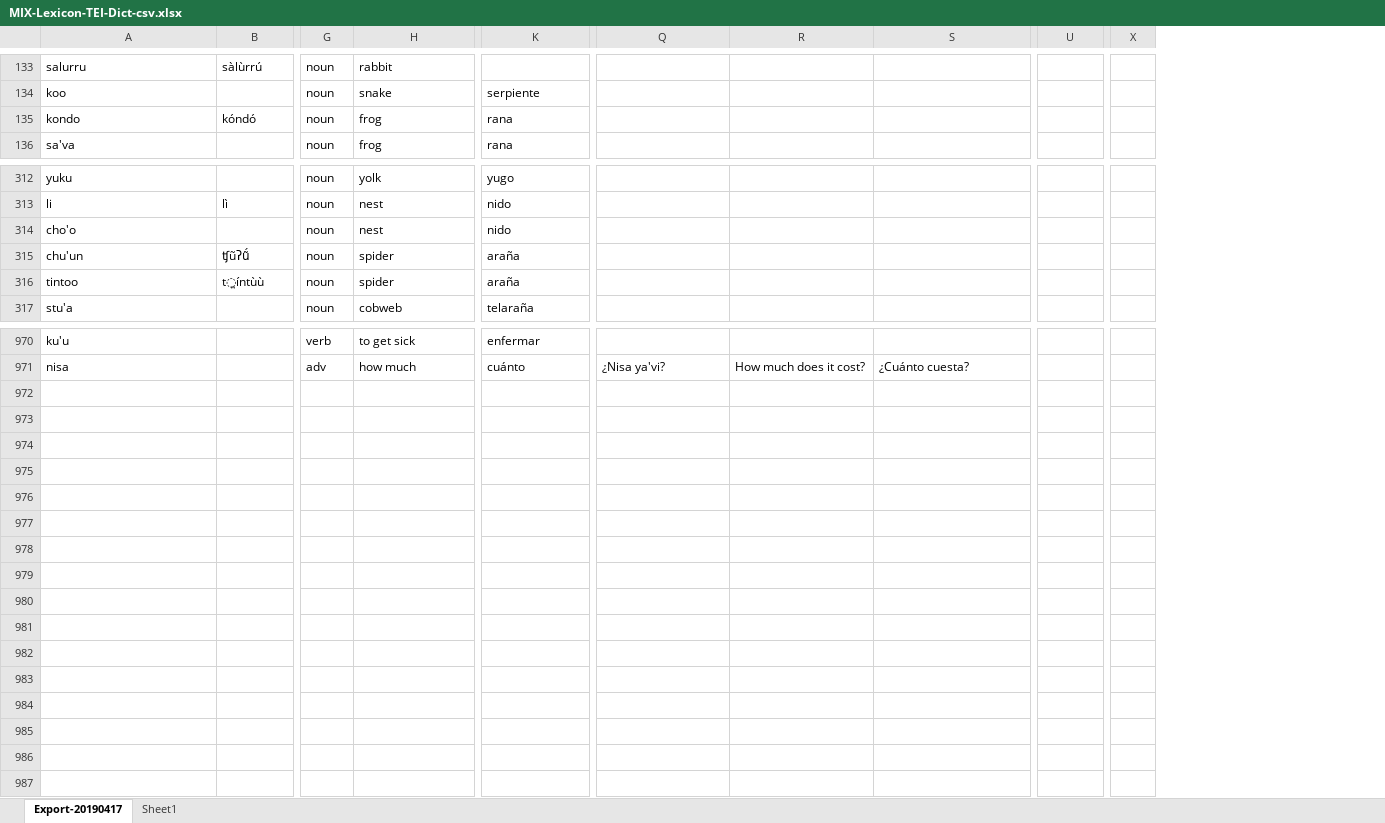
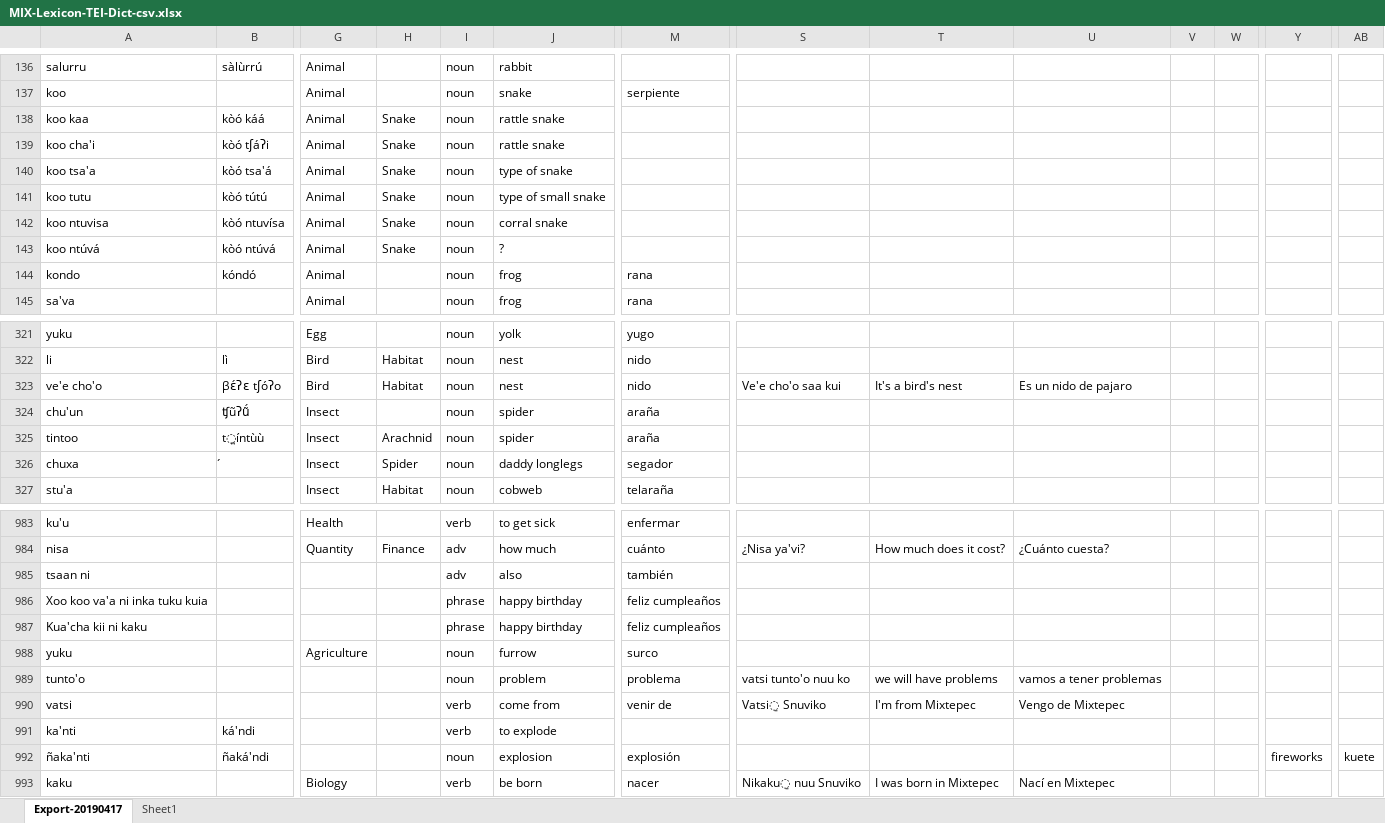
Before and after one commit to iljackb/Mixtepec_Mixtec, an Excel workbook: exports/MIX-Lexicon-TEI-Dict-csv.xlsx, sheet Export-20190417, drawn as a sheet; only a part is shown, gaps mark what is left out; values as stored, in another font and other column widths than the file's, no cell formats; removed rows and columns are numbered as before the commit, all else as after; rows hold the shown columns only; the diff covers the shown part only; the diff names each change by its address in the sheet, - before the commit and + after, or states it on an @@ line.

Commit message:
updates the excel export of Dictionary

```diff
--- a/exports/MIX-Lexicon-TEI-Dict-csv.xlsx (sheet Export-20190417)
+++ b/exports/MIX-Lexicon-TEI-Dict-csv.xlsx (sheet Export-20190417)
+column G, rows 136-137: Animal | Animal; rows 144-145: Animal | Animal; rows 321-322: Egg | Bird; rows 324-325: Insect | Insect; row 327: Insect; rows 983-984: Health | Quantity
+column H, row 322: Habitat; row 325: Arachnid; row 327: Habitat; row 984: Finance
+column V, empty
+column W, empty
+row 138: koo kaa | kòó káá | Animal | Snake | noun | rattle snake
+row 139: koo cha'i | kòó tʃáʔi | Animal | Snake | noun | rattle snake
+row 140: koo tsa'a | kòó tsa'á | Animal | Snake | noun | type of snake
+row 141: koo tutu | kòó tútú | Animal | Snake | noun | type of small snake
+row 142: koo ntuvisa | kòó ntuvísa | Animal | Snake | noun | corral snake
+row 143: koo ntúvá | kòó ntúvá | Animal | Snake | noun | ?
-row 314: cho'o |  | noun | nest | nido
+row 323: ve'e cho'o | βɛ́ʔɛ tʃóʔo | Bird | Habitat | noun | nest | nido | Ve'e cho'o saa kui | It's a bird's nest | Es un nido de pajaro
+row 326: chuxa | ́ | Insect | Spider | noun | daddy longlegs | segador
+row 985: tsaan ni |  |  |  | adv | also | también
+row 986: Xoo koo va'a ni inka tuku kuia |  |  |  | phrase | happy birthday | feliz cumpleaños
+row 987: Kua'cha kii ni kaku |  |  |  | phrase | happy birthday | feliz cumpleaños
+row 988: yuku |  | Agriculture |  | noun | furrow | surco
+row 989: tunto'o |  |  |  | noun | problem | problema | vatsi tunto'o nuu ko | we will have problems | vamos a tener problemas
+row 990: vatsi |  |  |  | verb | come from | venir de | Vatsi̠ Snuviko | I'm from Mixtepec | Vengo de Mixtepec
+row 991: ka'nti | ká'ndi |  |  | verb | to explode
+row 992: ñaka'nti | ñaká'ndi |  |  | noun | explosion | explosión |  |  |  |  |  | fireworks | kuete
+row 993: kaku |  | Biology |  | verb | be born | nacer | Nikaku̠ nuu Snuviko | I was born in Mixtepec | Nací en Mixtepec
```
Also changed, not shown: 8 added rows, 2 removed rows and 30 edited cells elsewhere in this sheet, sheet Sheet1, cell formats, 6 other files.
